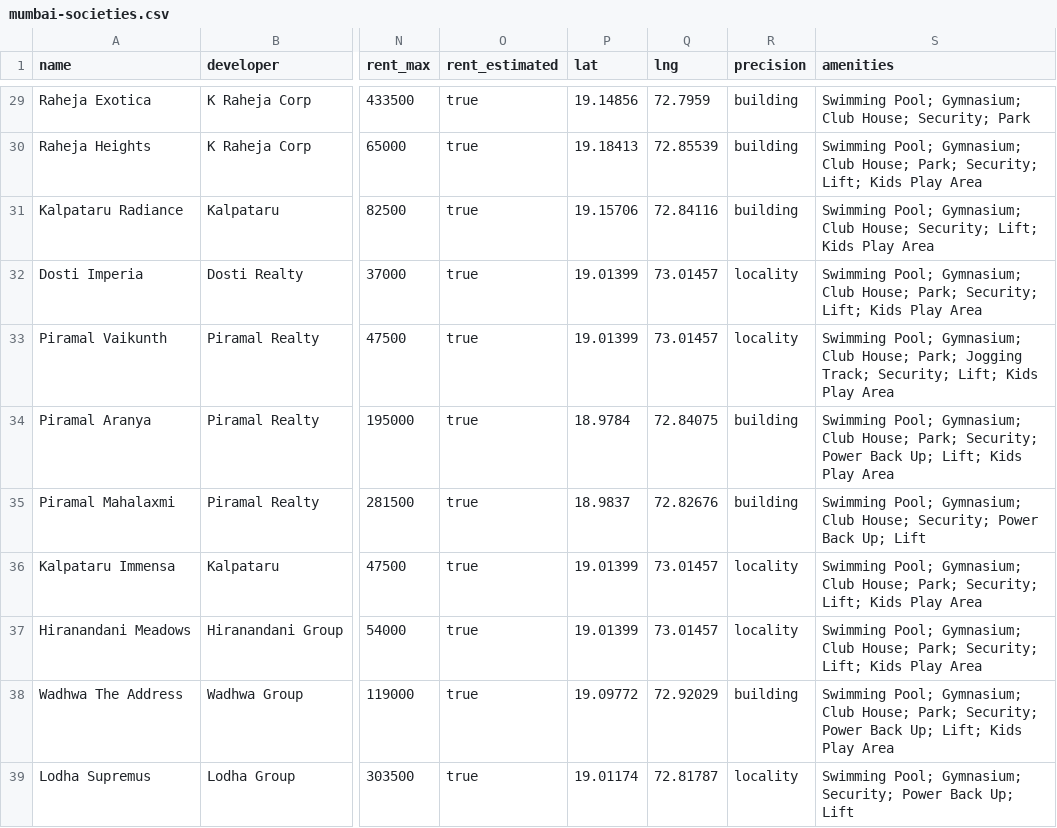
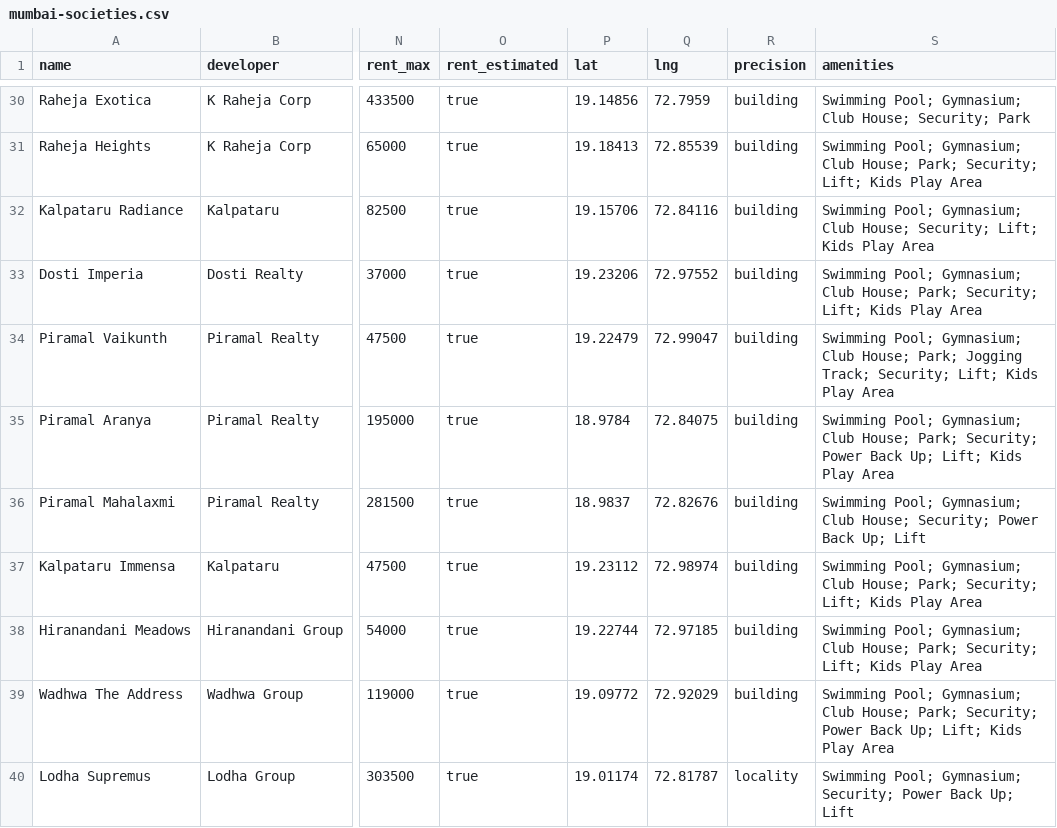
Before and after one commit to Deadshot-9999/Deadshot, a CSV file: public/data/mumbai-societies.csv, drawn as a sheet; only a part is shown, gaps mark what is left out; addresses are those after the commit; the diff covers the shown part only; the diff names each change by its address in the sheet, - before the commit and + after, or states it on an @@ line.

```diff
--- a/public/data/mumbai-societies.csv
+++ b/public/data/mumbai-societies.csv
-P33 (lat): 19.01399
+P33 (lat): 19.23206
-Q33 (lng): 73.01457
+Q33 (lng): 72.97552
-R33:R34 (precision): locality
+R33:R34 (precision): building
-P34 (lat): 19.01399
+P34 (lat): 19.22479
-Q34 (lng): 73.01457
+Q34 (lng): 72.99047
-P37 (lat): 19.01399
+P37 (lat): 19.23112
-Q37 (lng): 73.01457
+Q37 (lng): 72.98974
-R37:R38 (precision): locality
+R37:R38 (precision): building
-P38 (lat): 19.01399
+P38 (lat): 19.22744
-Q38 (lng): 73.01457
+Q38 (lng): 72.97185
```
Also changed, not shown: 1 added row and 22 edited cells elsewhere in this file, 6 other files.
